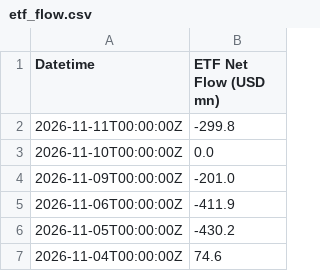
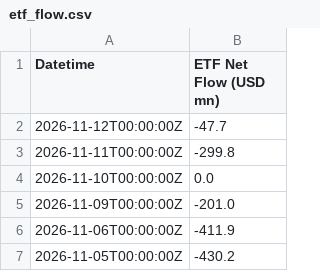
Before and after one commit to hhysteric/btc-signal-pro, a CSV file: data/etf_flow.csv, drawn as a sheet; only a part is shown; the shorter side is filled out with more unchanged rows; the diff names each change by its address in the sheet, - before the commit and + after, or states it on an @@ line.

```diff
--- a/data/etf_flow.csv
+++ b/data/etf_flow.csv
+row 2: 2026-11-12T00:00:00Z | -47.7
```
Also changed, not shown: data/btc_aapl.csv, data/mvrv.csv, 13 other files.
